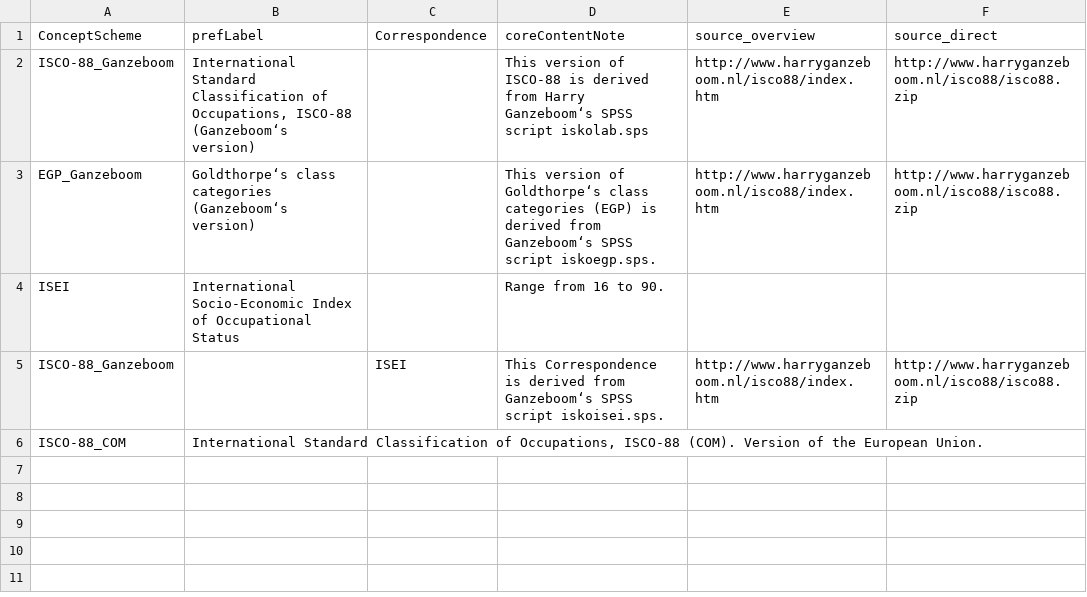
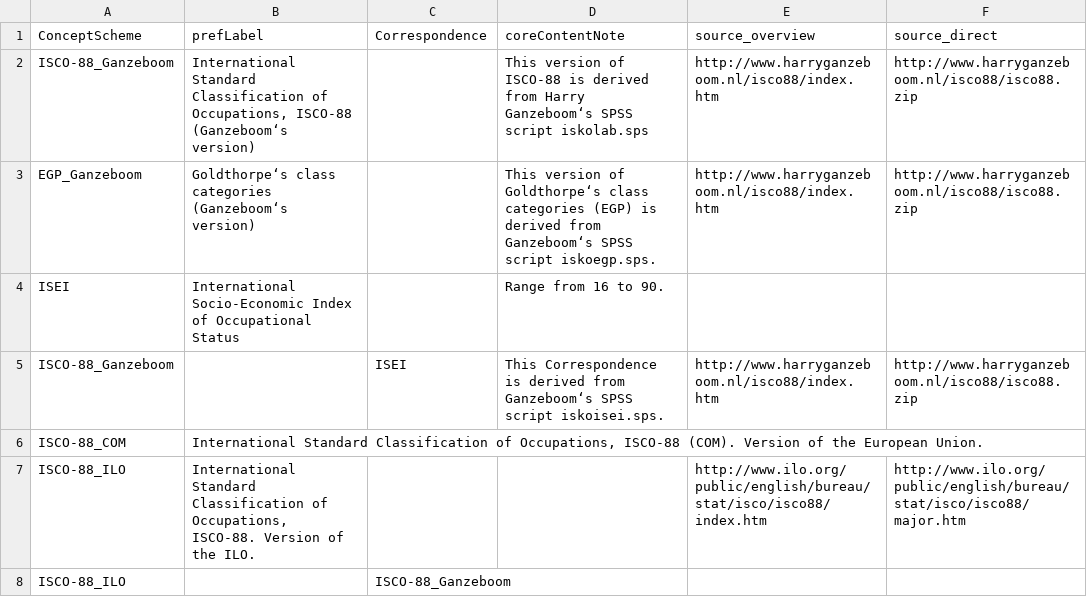
Before and after one commit to dirtyhawk/stata-derivescores, a CSV file: tables/ConceptSchemes_Correspondences.csv, drawn as a sheet.

Commit message:
introduce isco88ilo with correspondence to iso88ganzeboom

```diff
--- a/tables/ConceptSchemes_Correspondences.csv
+++ b/tables/ConceptSchemes_Correspondences.csv
@@ -6 +6,3 @@
 "ISCO-88_COM","International Standard Classification of Occupations, ISCO-88 (COM). Version of the European Union.",,,,
+"ISCO-88_ILO","International Standard Classification of Occupations, ISCO-88. Version of the ILO.",,,"http://www.ilo.org/public/english/bureau/stat/isco/isco88/index.htm","http://www.ilo.org/public/english/bureau/stat/isco/isco88/major.htm"
+"ISCO-88_ILO",,"ISCO-88_Ganzeboom",,,
```
